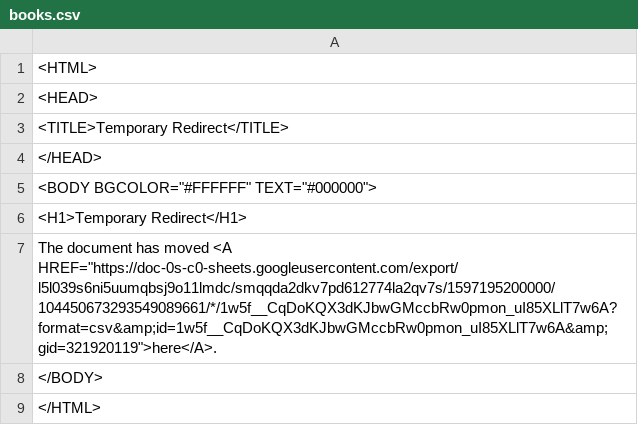
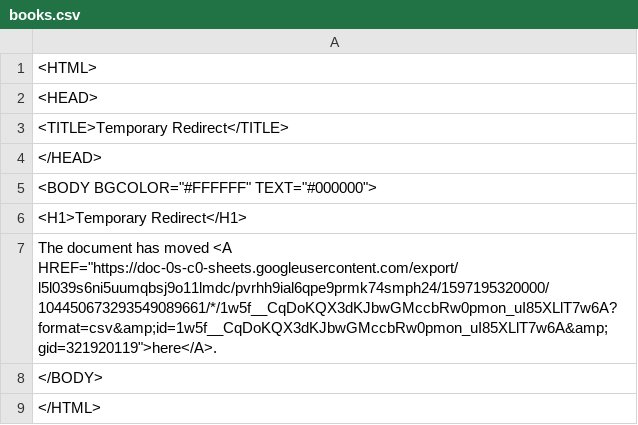
Before and after one commit to ismism/doingbooks, a CSV file: _data/books.csv, drawn as a sheet.

Commit message:
Update books

```diff
--- a/_data/books.csv
+++ b/_data/books.csv
@@ -6,3 +6,3 @@
 <H1>Temporary Redirect</H1>
-The document has moved <A HREF="https://doc-0s-c0-sheets.googleusercontent.com/export/l5l039s6ni5uumqbsj9o11lmdc/smqqda2dkv7pd612774la2qv7s/1597195200000/104450673293549089661/*/1w5f__CqDoKQX3dKJbwGMccbRw0pmon_uI85XLlT7w6A?format=csv&amp;id=1w5f__CqDoKQX3dKJbwGMccbRw0pmon_uI85XLlT7w6A&amp;gid=321920119">here</A>.
+The document has moved <A HREF="https://doc-0s-c0-sheets.googleusercontent.com/export/l5l039s6ni5uumqbsj9o11lmdc/pvrhh9ial6qpe9prmk74smph24/1597195320000/104450673293549089661/*/1w5f__CqDoKQX3dKJbwGMccbRw0pmon_uI85XLlT7w6A?format=csv&amp;id=1w5f__CqDoKQX3dKJbwGMccbRw0pmon_uI85XLlT7w6A&amp;gid=321920119">here</A>.
 </BODY>
```
